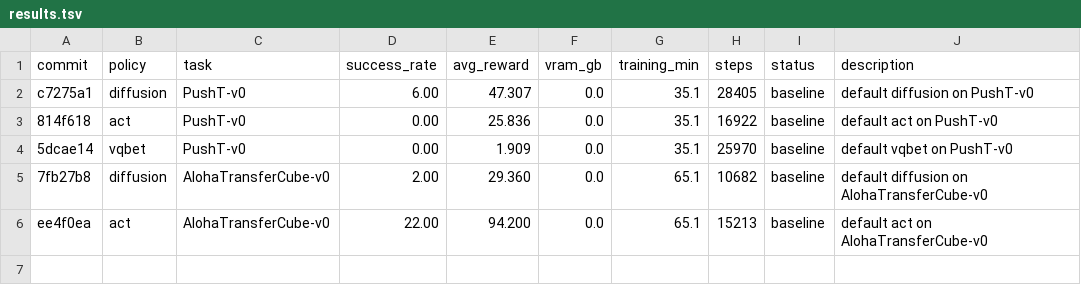
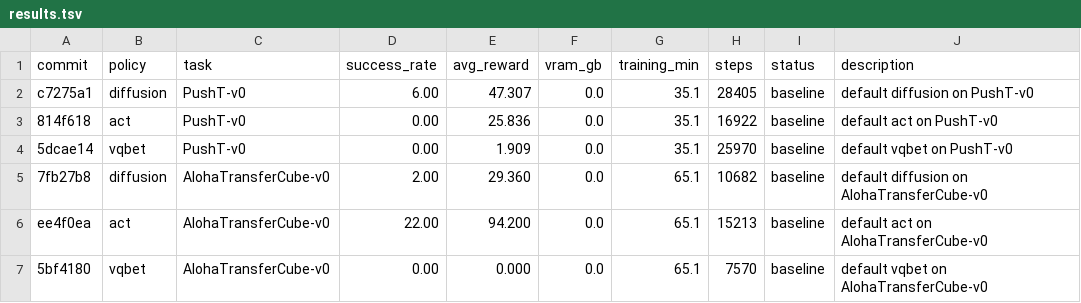
Before and after one commit to Vizuara-AI-Lab/AutoResearch-MRL, a TSV file: results.tsv, drawn as a sheet; the diff names each change by its address in the sheet, - before the commit and + after, or states it on an @@ line.

Commit message:
results: 6 experiments — auto-sync

```diff
--- a/results.tsv
+++ b/results.tsv
+row 7: 5bf4180 | vqbet | AlohaTransferCube-v0 | 0.00 | 0.000 | 0.0 | 65.1 | 7570 | baseline | default vqbet on AlohaTransferCube-v0
```
Also changed, not shown: 3 other files.
